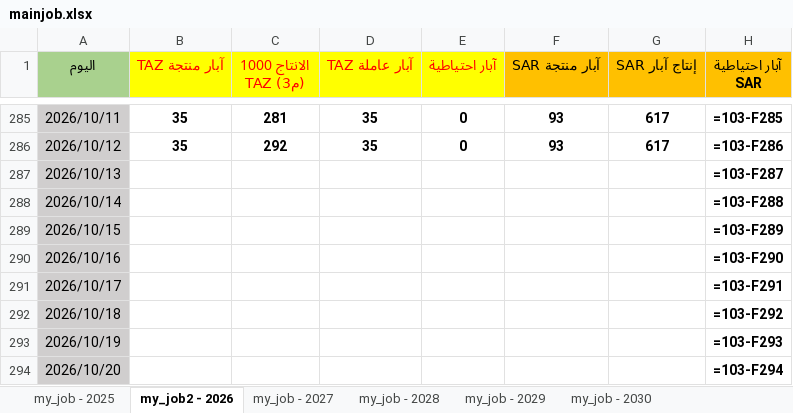
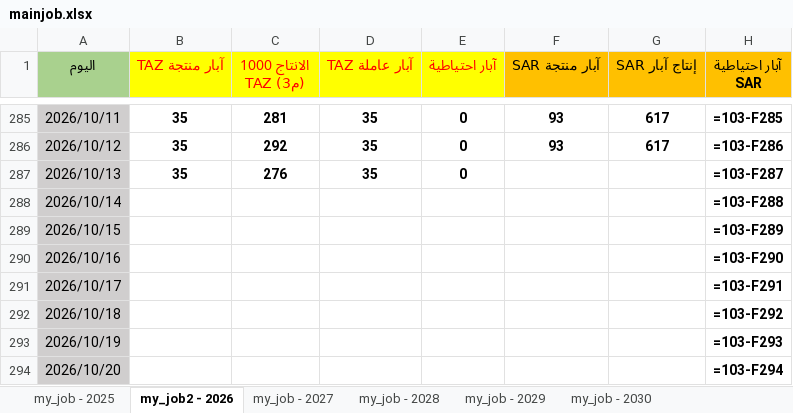
Before and after one commit to nasserab965-art/ajdabiya-control-system, an Excel workbook: mainjob.xlsx, sheet my_job2 - 2026, drawn as a sheet; only a part is shown, gaps mark what is left out; values as stored, in another font and other column widths than the file's, no borders; formulas without a stored value are shown as written; table styles not drawn; the diff names each change by its address in the sheet, - before the commit and + after, or states it on an @@ line.

Commit message:
تحديث تلقائي: mainjob.xlsx - 2026-10-26 21:31

```diff
--- a/mainjob.xlsx (sheet my_job2 - 2026)
+++ b/mainjob.xlsx (sheet my_job2 - 2026)
-B287 (آبار منتجة TAZ): (empty)
+B287 (آبار منتجة TAZ): 35
-C287 (الانتاج 1000 (م3) TAZ): (empty)
+C287 (الانتاج 1000 (م3) TAZ): 276
-D287 (آبار عاملة TAZ): (empty)
+D287 (آبار عاملة TAZ): 35
-E287 (آبار احتياطية): (empty)
+E287 (آبار احتياطية): 0
```
